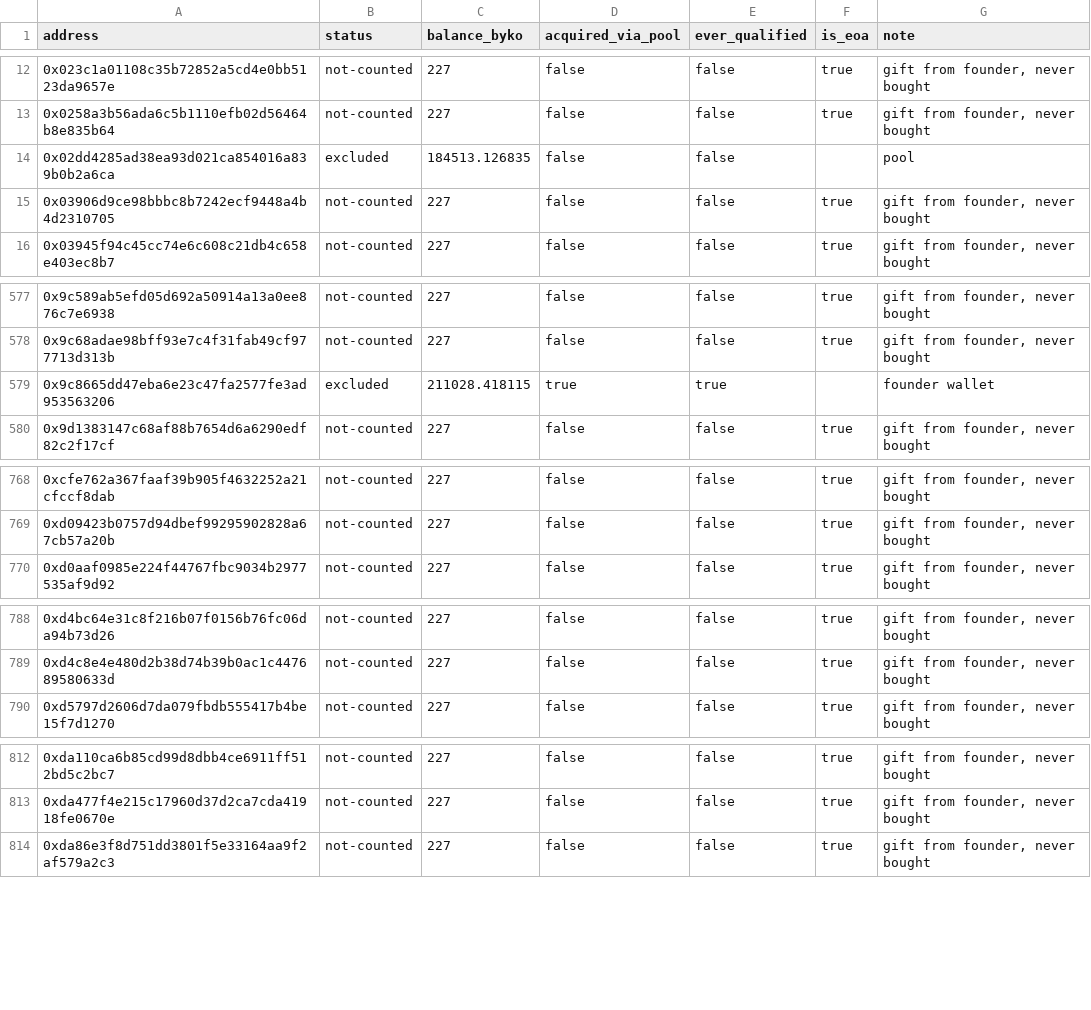
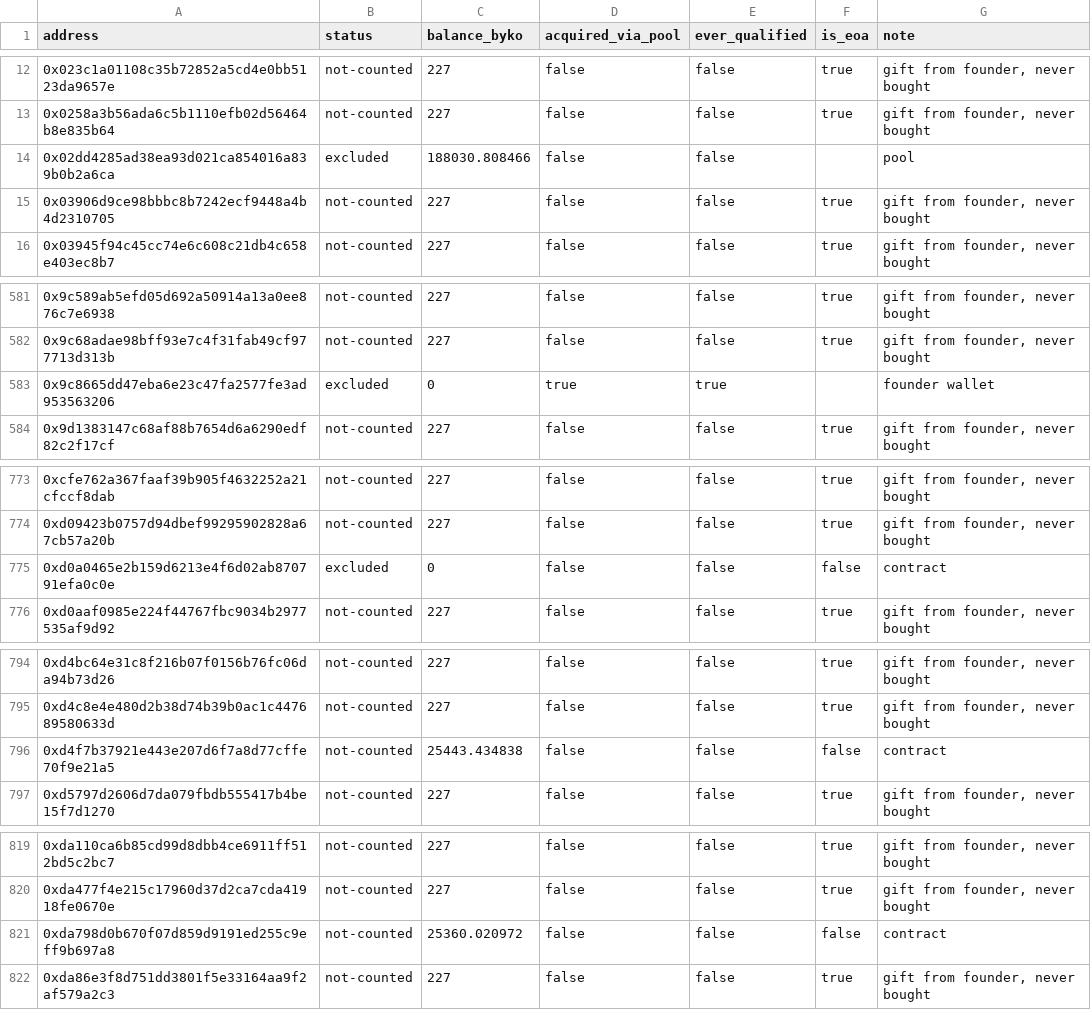
Before and after one commit to bykovas/byko, a CSV file: website/data/tally.csv, drawn as a sheet; only a part is shown, gaps mark what is left out; the diff covers the shown part only.

```diff
--- a/website/data/tally.csv
+++ b/website/data/tally.csv
@@ -13,3 +13,3 @@ address,status,balance_byko,acquired_via_pool,ever_qualified,is_eoa,note
 0x0258a3b56ada6c5b1110efb02d56464b8e835b64,not-counted,227,false,false,true,"gift from founder, never bought"
-0x02dd4285ad38ea93d021ca854016a839b0b2a6ca,excluded,184513.126835,false,false,,"pool"
+0x02dd4285ad38ea93d021ca854016a839b0b2a6ca,excluded,188030.808466,false,false,,"pool"
 0x03906d9ce98bbbc8b7242ecf9448a4b4d2310705,not-counted,227,false,false,true,"gift from founder, never bought"
@@ -578,3 +582,3 @@ address,status,balance_byko,acquired_via_pool,ever_qualified,is_eoa,note
 0x9c68adae98bff93e7c4f31fab49cf977713d313b,not-counted,227,false,false,true,"gift from founder, never bought"
-0x9c8665dd47eba6e23c47fa2577fe3ad953563206,excluded,211028.418115,true,true,,"founder wallet"
+0x9c8665dd47eba6e23c47fa2577fe3ad953563206,excluded,0,true,true,,"founder wallet"
 0x9d1383147c68af88b7654d6a6290edf82c2f17cf,not-counted,227,false,false,true,"gift from founder, never bought"
@@ -769,2 +774,3 @@ address,status,balance_byko,acquired_via_pool,ever_qualified,is_eoa,note
 0xd09423b0757d94dbef99295902828a67cb57a20b,not-counted,227,false,false,true,"gift from founder, never bought"
+0xd0a0465e2b159d6213e4f6d02ab870791efa0c0e,excluded,0,false,false,false,"contract"
 0xd0aaf0985e224f44767fbc9034b2977535af9d92,not-counted,227,false,false,true,"gift from founder, never bought"
@@ -789,2 +795,3 @@ address,status,balance_byko,acquired_via_pool,ever_qualified,is_eoa,note
 0xd4c8e4e480d2b38d74b39b0ac1c447689580633d,not-counted,227,false,false,true,"gift from founder, never bought"
+0xd4f7b37921e443e207d6f7a8d77cffe70f9e21a5,not-counted,25443.434838,false,false,false,"contract"
 0xd5797d2606d7da079fbdb555417b4be15f7d1270,not-counted,227,false,false,true,"gift from founder, never bought"
@@ -813,2 +820,3 @@ address,status,balance_byko,acquired_via_pool,ever_qualified,is_eoa,note
 0xda477f4e215c17960d37d2ca7cda41918fe0670e,not-counted,227,false,false,true,"gift from founder, never bought"
+0xda798d0b670f07d859d9191ed255c9eff9b697a8,not-counted,25360.020972,false,false,false,"contract"
 0xda86e3f8d751dd3801f5e33164aa9f2af579a2c3,not-counted,227,false,false,true,"gift from founder, never bought"
```
Also changed, not shown: 5 added rows and 4 edited cells elsewhere in this file, 1 other file.
